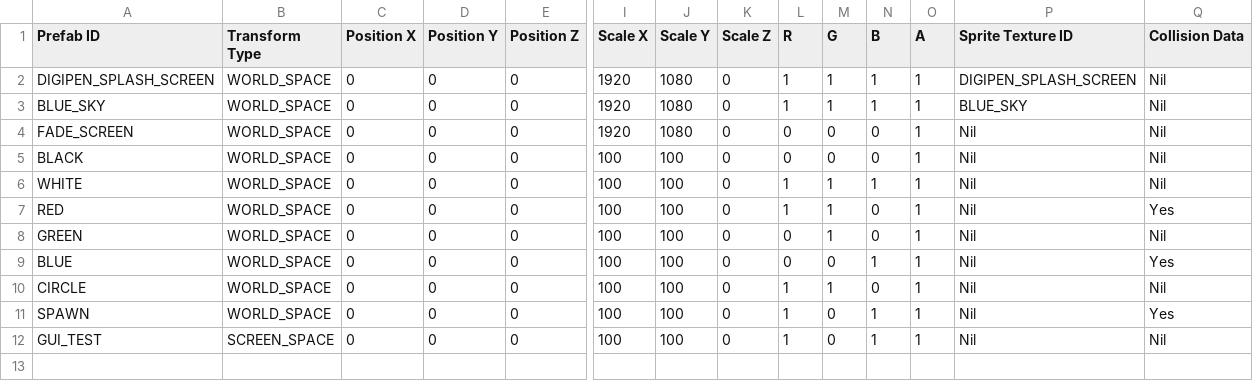
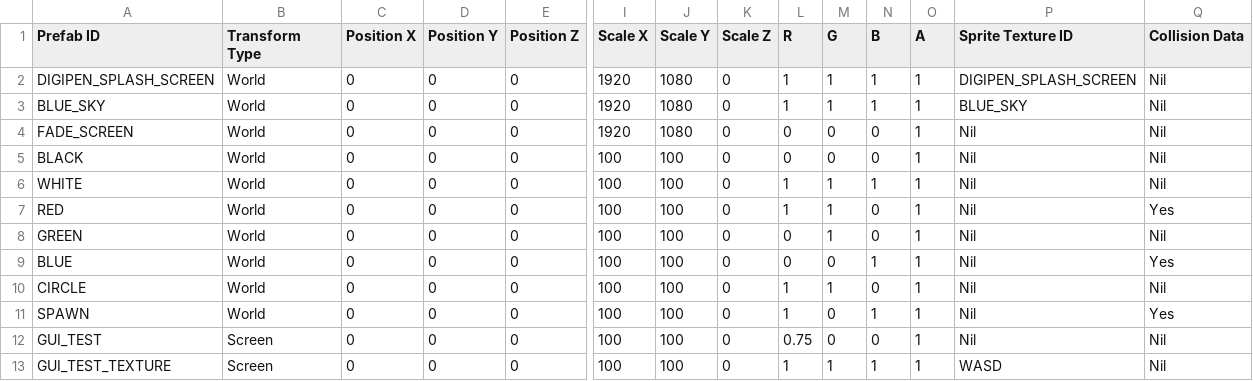
Before and after one commit to Silver1713/LittleMatchRepo, a CSV file: Sage/SageEngine/data/prefabs/prefabs.csv, drawn as a sheet; only a part is shown, gaps mark what is left out; rows hold the shown columns only; the diff names each change by its address in the sheet, - before the commit and + after, or states it on an @@ line.

```diff
--- a/Sage/SageEngine/data/prefabs/prefabs.csv
+++ b/Sage/SageEngine/data/prefabs/prefabs.csv
-B2:B11 (Transform Type): WORLD_SPACE
+B2:B11 (Transform Type): World
-B12 (Transform Type): SCREEN_SPACE
+B12 (Transform Type): Screen
-L12 (R): 1
+L12 (R): 0.75
-N12 (B): 1
+N12 (B): 0
+row 13: GUI_TEST_TEXTURE | Screen | 0 | 0 | 0 | 100 | 100 | 0 | 1 | 1 | 1 | 1 | WASD | Nil
```
Also changed, not shown: Sage/SageEngine/data/assets/textures.csv, Sage/SageEngine/data/levels/level_1.csv, 27 other files.
